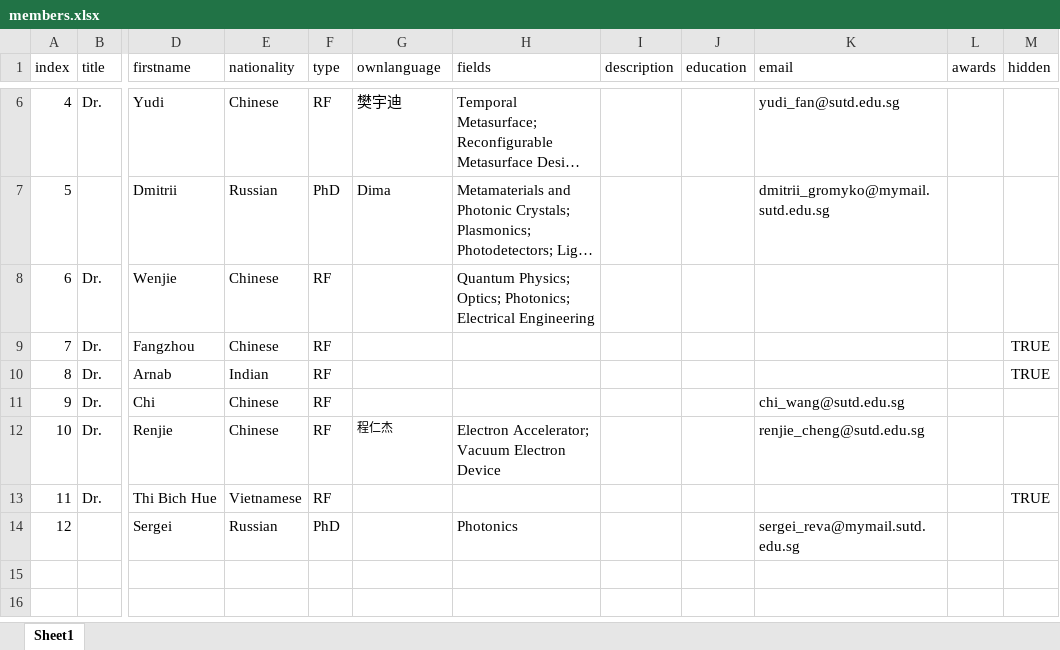
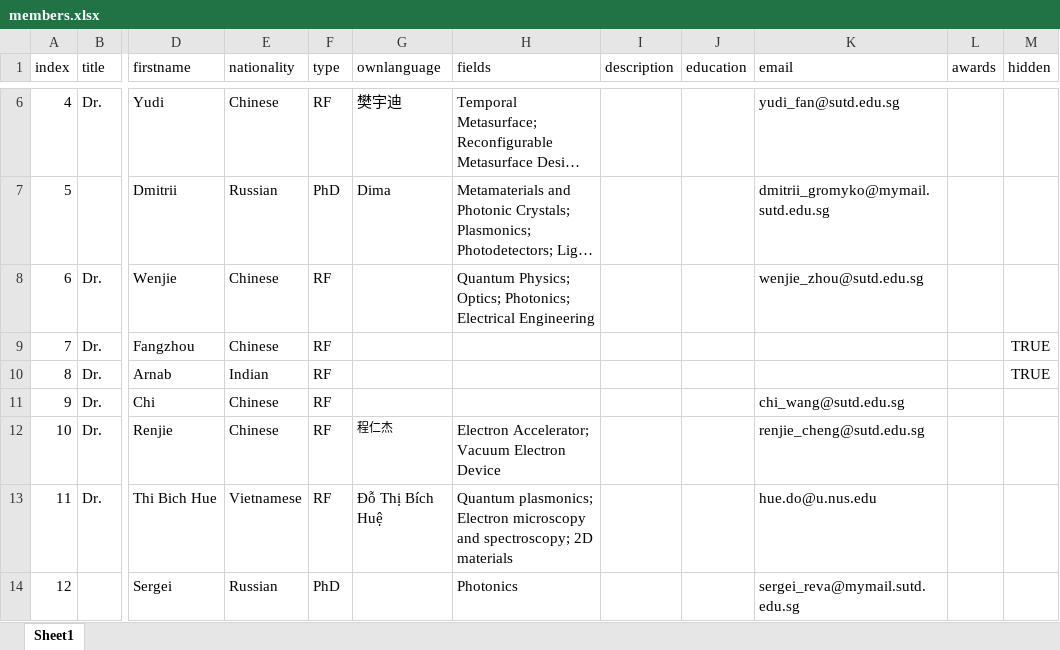
Before and after one commit to sirasitcueng/wlab, an Excel workbook: db/members.xlsx, sheet Sheet1, drawn as a sheet; only a part is shown, gaps mark what is left out; long unchanged cells end in …; values as stored, in another font and other column widths than the file's, no borders; the diff names each change by its address in the sheet, - before the commit and + after, or states it on an @@ line.

```diff
--- a/db/members.xlsx (sheet Sheet1)
+++ b/db/members.xlsx (sheet Sheet1)
-K8 (email): (empty)
+K8 (email): wenjie_zhou@sutd.edu.sg
-G13 (ownlanguage): (empty)
+G13 (ownlanguage): Đỗ Thị Bích Huệ
-H13 (fields): (empty)
+H13 (fields): Quantum plasmonics; Electron microscopy and spectroscopy; 2D materials
-K13 (email): (empty)
+K13 (email): hue.do@u.nus.edu
-M13 (hidden): TRUE
+M13 (hidden): (empty)
```
Also changed, not shown: 2 other files.
